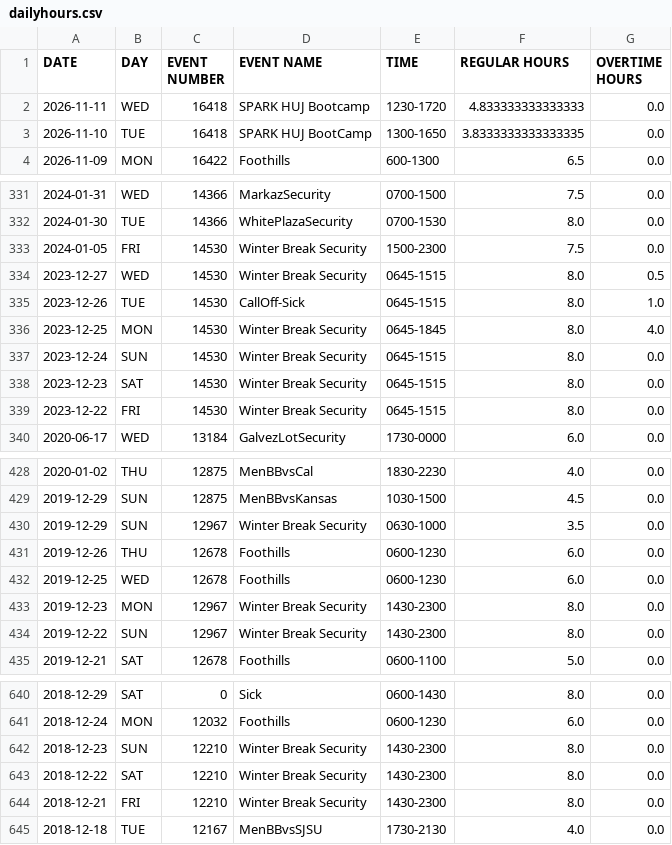
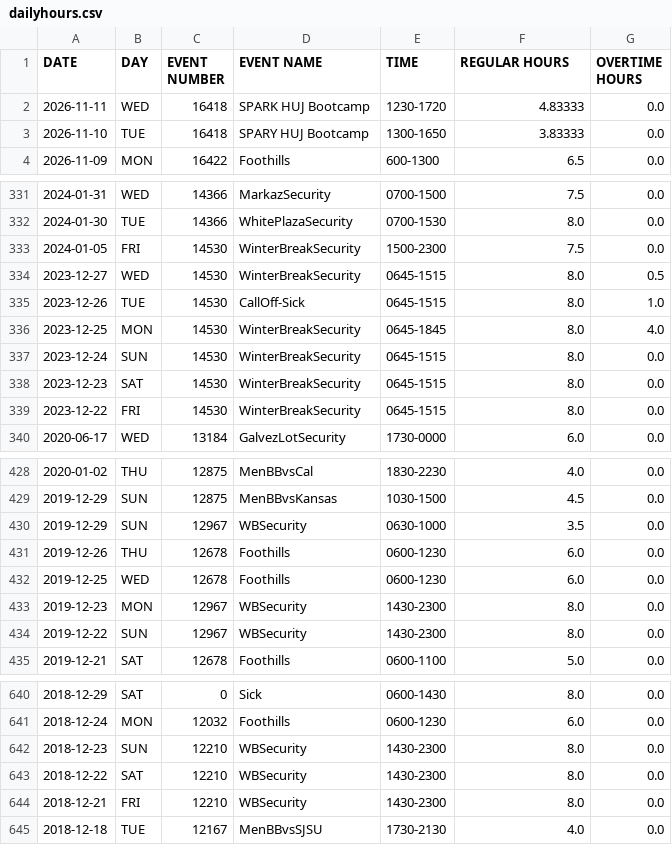
Before and after one commit to EddieBrew/StanfordTimeCard, a CSV file: StanfordTimeCard/dailyhours.csv, drawn as a sheet; only a part is shown, gaps mark what is left out; the diff covers the shown part only.

```diff
--- a/StanfordTimeCard/dailyhours.csv
+++ b/StanfordTimeCard/dailyhours.csv
@@ -1,4 +1,4 @@
 DATE,DAY,EVENT NUMBER,EVENT NAME,TIME,REGULAR HOURS,OVERTIME HOURS
-2026-11-11,WED,16418,SPARK HUJ Bootcamp,1230-1720,4.833333333333333,0.0
-2026-11-10,TUE,16418,SPARK HUJ BootCamp,1300-1650,3.8333333333333335,0.0
+2026-11-11,WED,16418,SPARK HUJ Bootcamp,1230-1720,4.83333,0.0
+2026-11-10,TUE,16418,SPARY HUJ Bootcamp,1300-1650,3.83333,0.0
 2026-11-09,MON,16422,Foothills,600-1300,6.5,0.0
@@ -332,9 +332,9 @@ DATE,DAY,EVENT NUMBER,EVENT NAME,TIME,REGULAR HOURS,OVERTIME HOURS
 2024-01-30,TUE,14366,WhitePlazaSecurity,0700-1530,8.0,0.0
-2024-01-05,FRI,14530,Winter Break Security,1500-2300,7.5,0.0
-2023-12-27,WED,14530,Winter Break Security,0645-1515,8.0,0.5
+2024-01-05,FRI,14530,WinterBreakSecurity,1500-2300,7.5,0.0
+2023-12-27,WED,14530,WinterBreakSecurity,0645-1515,8.0,0.5
 2023-12-26,TUE,14530,CallOff-Sick,0645-1515,8.0,1.0
-2023-12-25,MON,14530,Winter Break Security,0645-1845,8.0,4.0
-2023-12-24,SUN,14530,Winter Break Security,0645-1515,8.0,0.0
-2023-12-23,SAT,14530,Winter Break Security,0645-1515,8.0,0.0
-2023-12-22,FRI,14530,Winter Break Security,0645-1515,8.0,0.0
+2023-12-25,MON,14530,WinterBreakSecurity,0645-1845,8.0,4.0
+2023-12-24,SUN,14530,WinterBreakSecurity,0645-1515,8.0,0.0
+2023-12-23,SAT,14530,WinterBreakSecurity,0645-1515,8.0,0.0
+2023-12-22,FRI,14530,WinterBreakSecurity,0645-1515,8.0,0.0
 2020-06-17,WED,13184,GalvezLotSecurity,1730-0000,6.0,0.0
@@ -429,7 +429,7 @@ DATE,DAY,EVENT NUMBER,EVENT NAME,TIME,REGULAR HOURS,OVERTIME HOURS
 2019-12-29,SUN,12875,MenBBvsKansas,1030-1500,4.5,0.0
-2019-12-29,SUN,12967,Winter Break Security,0630-1000,3.5,0.0
+2019-12-29,SUN,12967,WBSecurity,0630-1000,3.5,0.0
 2019-12-26,THU,12678,Foothills,0600-1230,6.0,0.0
 2019-12-25,WED,12678,Foothills,0600-1230,6.0,0.0
-2019-12-23,MON,12967,Winter Break Security,1430-2300,8.0,0.0
-2019-12-22,SUN,12967,Winter Break Security,1430-2300,8.0,0.0
+2019-12-23,MON,12967,WBSecurity,1430-2300,8.0,0.0
+2019-12-22,SUN,12967,WBSecurity,1430-2300,8.0,0.0
 2019-12-21,SAT,12678,Foothills,0600-1100,5.0,0.0
@@ -641,5 +641,5 @@ DATE,DAY,EVENT NUMBER,EVENT NAME,TIME,REGULAR HOURS,OVERTIME HOURS
 2018-12-24,MON,12032,Foothills,0600-1230,6.0,0.0
-2018-12-23,SUN,12210,Winter Break Security,1430-2300,8.0,0.0
-2018-12-22,SAT,12210,Winter Break Security,1430-2300,8.0,0.0
-2018-12-21,FRI,12210,Winter Break Security,1430-2300,8.0,0.0
+2018-12-23,SUN,12210,WBSecurity,1430-2300,8.0,0.0
+2018-12-22,SAT,12210,WBSecurity,1430-2300,8.0,0.0
+2018-12-21,FRI,12210,WBSecurity,1430-2300,8.0,0.0
 2018-12-18,TUE,12167,MenBBvsSJSU,1730-2130,4.0,0.0
```
Also changed, not shown: 13 moved rows and 3 edited cells elsewhere in this file, 2 other files.
